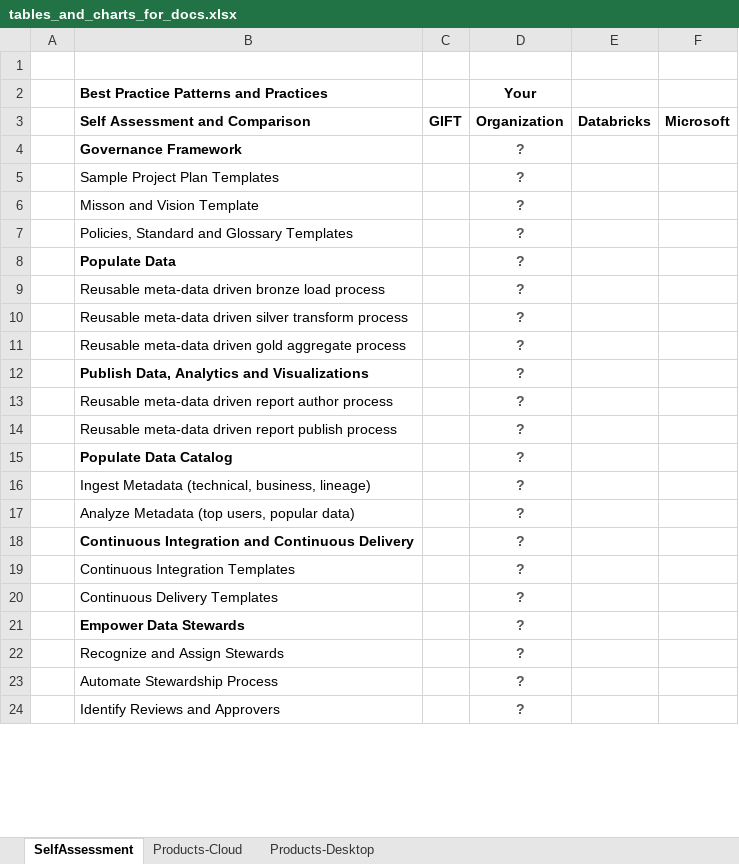
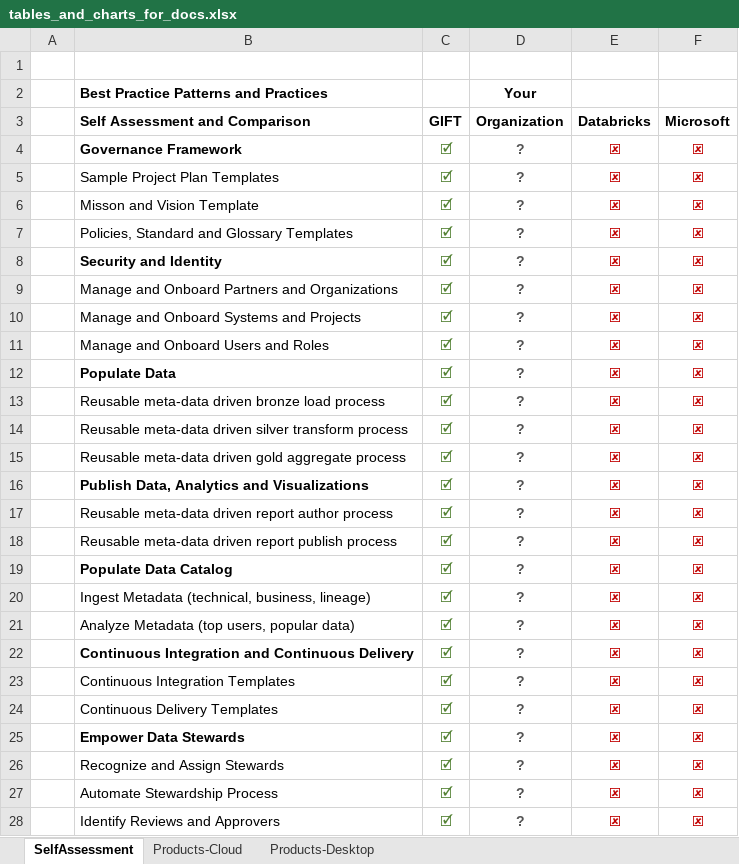
Before and after one commit to CDCgov/cdh-lava-react, an Excel workbook: docs/excel/tables_and_charts_for_docs.xlsx, sheet SelfAssessment, drawn as a sheet; only a part is shown; values as stored, in another font and other column widths than the file's, no borders; conditional formats not drawn; addresses are those after the commit; the diff covers the shown part only; the diff names each change by its address in the sheet, - before the commit and + after, or states it on an @@ line.

```diff
--- a/docs/excel/tables_and_charts_for_docs.xlsx (sheet SelfAssessment)
+++ b/docs/excel/tables_and_charts_for_docs.xlsx (sheet SelfAssessment)
-C4:C7 (GIFT): (empty)
+C4:C7 (GIFT): 🗹
-E4:E7 (Databricks): (empty)
+E4:E7 (Databricks): 🗷
-F4:F7 (Microsoft): (empty)
+F4:F7 (Microsoft): 🗷
+row 8:  | Security and Identity | 🗹 | ? | 🗷 | 🗷
+row 9:  | Manage and Onboard Partners and Organizations | 🗹 | ? | 🗷 | 🗷
+row 10:  | Manage and Onboard Systems and Projects | 🗹 | ? | 🗷 | 🗷
+row 11:  | Manage and Onboard Users and Roles | 🗹 | ? | 🗷 | 🗷
-C12:C28 (GIFT): (empty)
+C12:C28 (GIFT): 🗹
-E12:E28 (Databricks): (empty)
+E12:E28 (Databricks): 🗷
-F12:F28 (Microsoft): (empty)
+F12:F28 (Microsoft): 🗷
```
Also changed, not shown: 21 edited cells elsewhere in this sheet, 8 other files.
